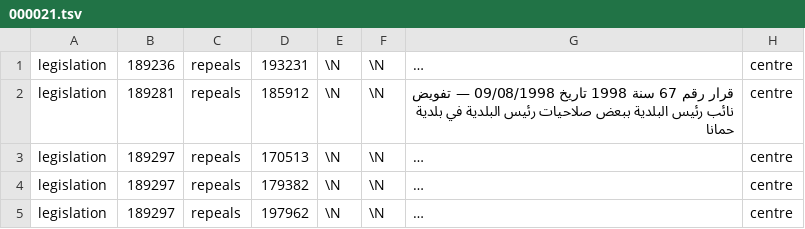
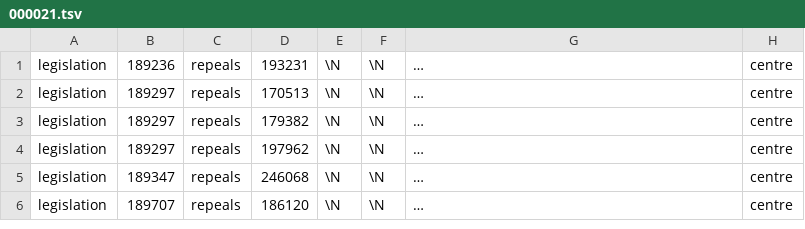
Before and after one commit to taktekhq/lebanese-legislation, a TSV file: data/tables/reference/000021.tsv, drawn as a sheet; only a part is shown; the shorter side is filled out with more unchanged rows; long unchanged cells end in …; removed rows and columns are numbered as before the commit, all else as after; the diff covers the shown part only; the diff names each change by its address in the sheet, - before the commit and + after, or states it on an @@ line.

```diff
--- a/data/tables/reference/000021.tsv
+++ b/data/tables/reference/000021.tsv
-row 2: legislation | 189281 | repeals | 185912 | \N | \N | قرار رقم 67 سنة 1998 تاريخ 09/08/1998 — تفويض نائب رئيس البلدية ببعض صلاحيات رئيس البلدية في بلدية حمانا | centre
```
Also changed, not shown: 3 added rows and 3 removed rows elsewhere in this file, data/tables/graph_edge/000047.tsv, data/tables/graph_edge/000073.tsv, 48 other files.
